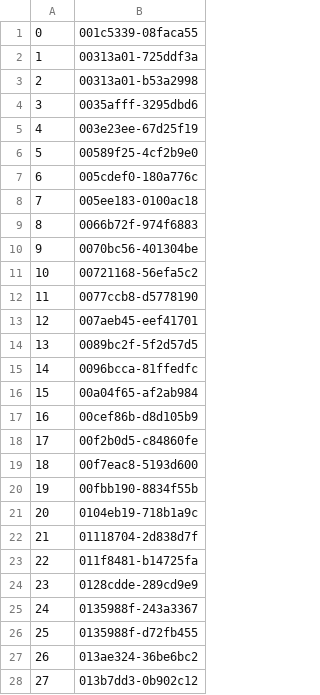
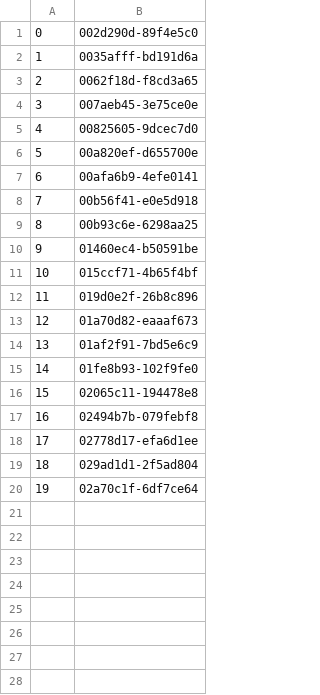
Before and after one commit to lancetan321/ESE546_final_project, a CSV file: test_videos_small.csv, drawn as a sheet; only a part is shown; the diff covers the shown part only.

```diff
--- a/test_videos_small.csv
+++ b/test_videos_small.csv
@@ -1,28 +1,20 @@
-0,001c5339-08faca55
-1,00313a01-725ddf3a
-2,00313a01-b53a2998
-3,0035afff-3295dbd6
-4,003e23ee-67d25f19
-5,00589f25-4cf2b9e0
-6,005cdef0-180a776c
-7,005ee183-0100ac18
-8,0066b72f-974f6883
-9,0070bc56-401304be
-10,00721168-56efa5c2
-11,0077ccb8-d5778190
-12,007aeb45-eef41701
-13,0089bc2f-5f2d57d5
-14,0096bcca-81ffedfc
-15,00a04f65-af2ab984
-16,00cef86b-d8d105b9
-17,00f2b0d5-c84860fe
-18,00f7eac8-5193d600
-19,00fbb190-8834f55b
-20,0104eb19-718b1a9c
-21,01118704-2d838d7f
-22,011f8481-b14725fa
-23,0128cdde-289cd9e9
-24,0135988f-243a3367
-25,0135988f-d72fb455
-26,013ae324-36be6bc2
-27,013b7dd3-0b902c12
+0,002d290d-89f4e5c0
+1,0035afff-bd191d6a
+2,0062f18d-f8cd3a65
+3,007aeb45-3e75ce0e
+4,00825605-9dcec7d0
+5,00a820ef-d655700e
+6,00afa6b9-4efe0141
+7,00b56f41-e0e5d918
+8,00b93c6e-6298aa25
+9,01460ec4-b50591be
+10,015ccf71-4b65f4bf
+11,019d0e2f-26b8c896
+12,01a70d82-eaaaf673
+13,01af2f91-7bd5e6c9
+14,01fe8b93-102f9fe0
+15,02065c11-194478e8
+16,02494b7b-079febf8
+17,02778d17-efa6d1ee
+18,029ad1d1-2f5ad804
+19,02a70c1f-6df7ce64
```
Also changed, not shown: 32 removed rows elsewhere in this file, train_videos_small.csv.
